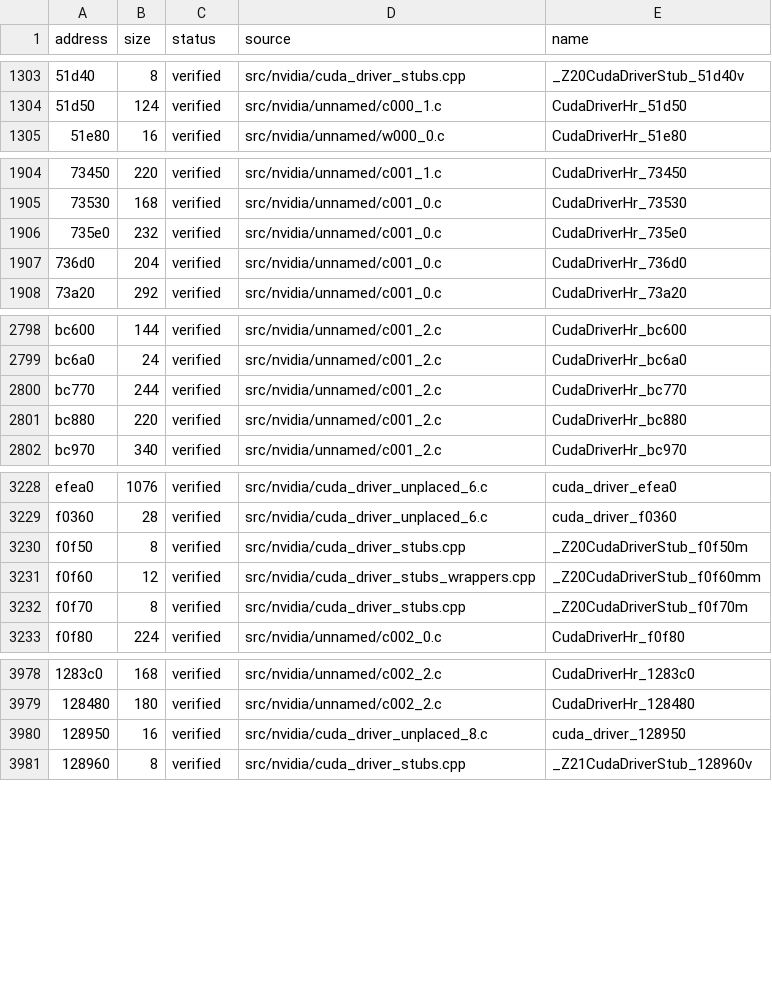
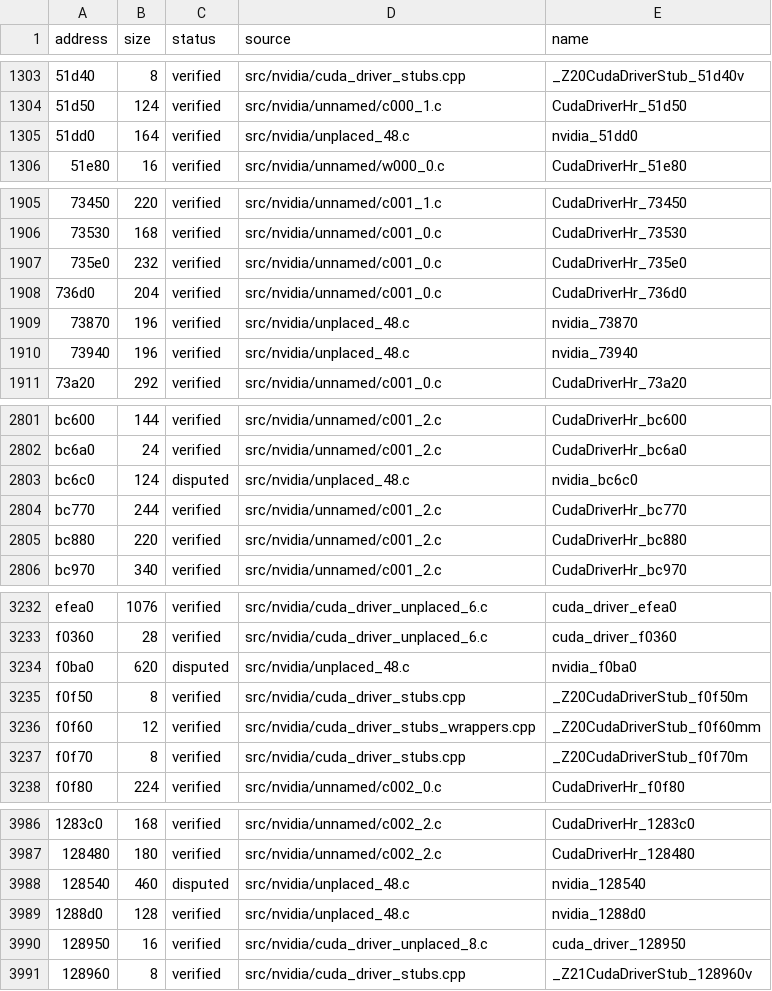
Before and after one commit to Tokaroy/fefw, a CSV file: data/ledger/subsdk1.csv, drawn as a sheet; only a part is shown, gaps mark what is left out; the diff covers the shown part only; the diff names each change by its address in the sheet, - before the commit and + after, or states it on an @@ line.

```diff
--- a/data/ledger/subsdk1.csv
+++ b/data/ledger/subsdk1.csv
+row 1305: 51dd0 | 164 | verified | src/nvidia/unplaced_48.c | nvidia_51dd0
+row 1909: 73870 | 196 | verified | src/nvidia/unplaced_48.c | nvidia_73870
+row 1910: 73940 | 196 | verified | src/nvidia/unplaced_48.c | nvidia_73940
+row 2803: bc6c0 | 124 | disputed | src/nvidia/unplaced_48.c | nvidia_bc6c0
+row 3234: f0ba0 | 620 | disputed | src/nvidia/unplaced_48.c | nvidia_f0ba0
+row 3988: 128540 | 460 | disputed | src/nvidia/unplaced_48.c | nvidia_128540
+row 3989: 1288d0 | 128 | verified | src/nvidia/unplaced_48.c | nvidia_1288d0
```
Also changed, not shown: 7 added rows elsewhere in this file, data/ledger/subsdk0.csv, data/ledger/subsdk2.csv, 21 other files.
